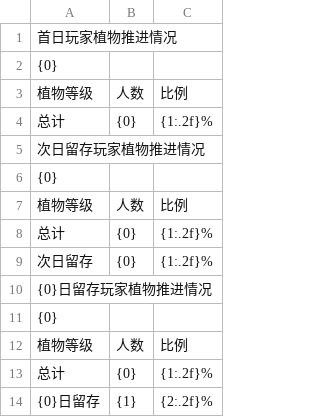
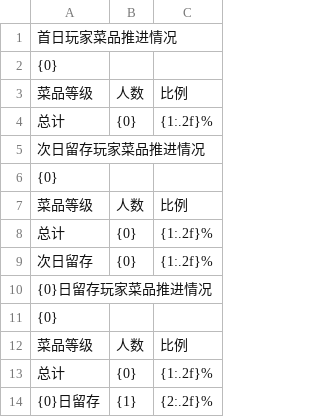
Before and after one commit to cqnature/reportbuilder, a CSV file: etc/mergefood/plant_progress_of_retention_users.csv, drawn as a sheet.

```diff
--- a/etc/mergefood/plant_progress_of_retention_users.csv
+++ b/etc/mergefood/plant_progress_of_retention_users.csv
@@ -1,13 +1,13 @@
-首日玩家植物推进情况,,,
+首日玩家菜品推进情况,,,
 {0},,,
-植物等级,人数,比例,
+菜品等级,人数,比例,
 总计,{0},{1:.2f}%,
-次日留存玩家植物推进情况,,,
+次日留存玩家菜品推进情况,,,
 {0},,,
-植物等级,人数,比例,
+菜品等级,人数,比例,
 总计,{0},{1:.2f}%,
 次日留存,{0},{1:.2f}%,
-{0}日留存玩家植物推进情况,,,
+{0}日留存玩家菜品推进情况,,,
 {0},,,
-植物等级,人数,比例,
+菜品等级,人数,比例,
 总计,{0},{1:.2f}%,
```
Also changed, not shown: 2 other files.
